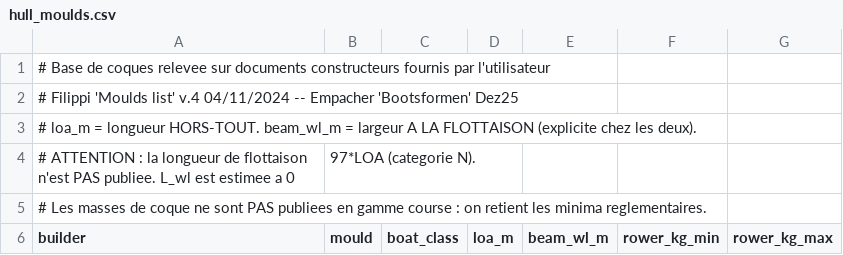
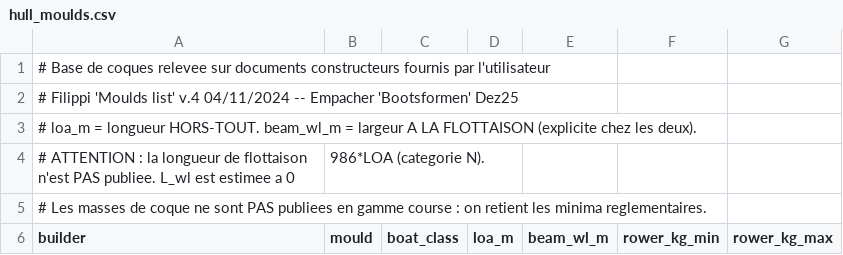
Before and after one commit to 1o68o7/AvSim-v1, a CSV file: data/hull_moulds.csv, drawn as a sheet; only a part is shown.

```diff
--- a/data/hull_moulds.csv
+++ b/data/hull_moulds.csv
@@ -3,3 +3,3 @@
 # loa_m = longueur HORS-TOUT. beam_wl_m = largeur A LA FLOTTAISON (explicite chez les deux).
-# ATTENTION : la longueur de flottaison n'est PAS publiee. L_wl est estimee a 0,97*LOA (categorie N).
+# ATTENTION : la longueur de flottaison n'est PAS publiee. L_wl est estimee a 0,986*LOA (categorie N).
 # Les masses de coque ne sont PAS publiees en gamme course : on retient les minima reglementaires.
```
Also changed, not shown: 1 other file.
